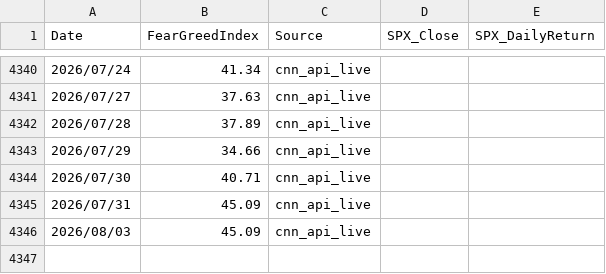
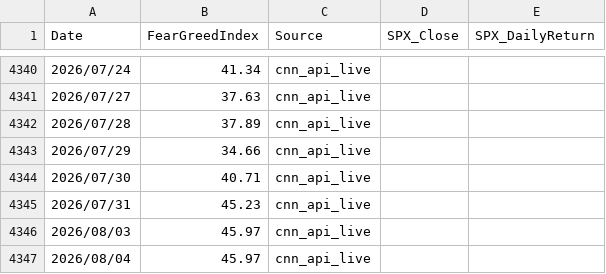
Before and after one commit to jspak-sudo/EM-ASIA-DashBoard, a CSV file: data/fear_greed_history.csv, drawn as a sheet; only a part is shown, gaps mark what is left out.

```diff
--- a/data/fear_greed_history.csv
+++ b/data/fear_greed_history.csv
@@ -4344,3 +4344,4 @@ Date,FearGreedIndex,Source,SPX_Close,SPX_DailyReturn
 2026/07/30,40.71,cnn_api_live,,
-2026/07/31,45.09,cnn_api_live,,
-2026/08/03,45.09,cnn_api_live,,
+2026/07/31,45.23,cnn_api_live,,
+2026/08/03,45.97,cnn_api_live,,
+2026/08/04,45.97,cnn_api_live,,
```
Also changed, not shown: 1 other file.
